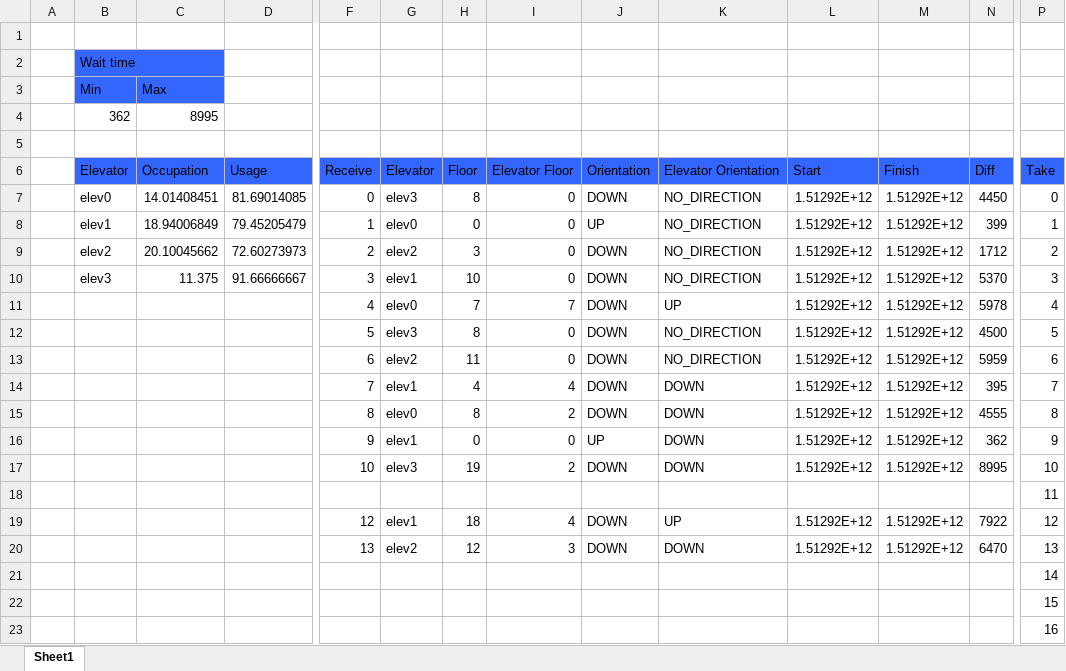
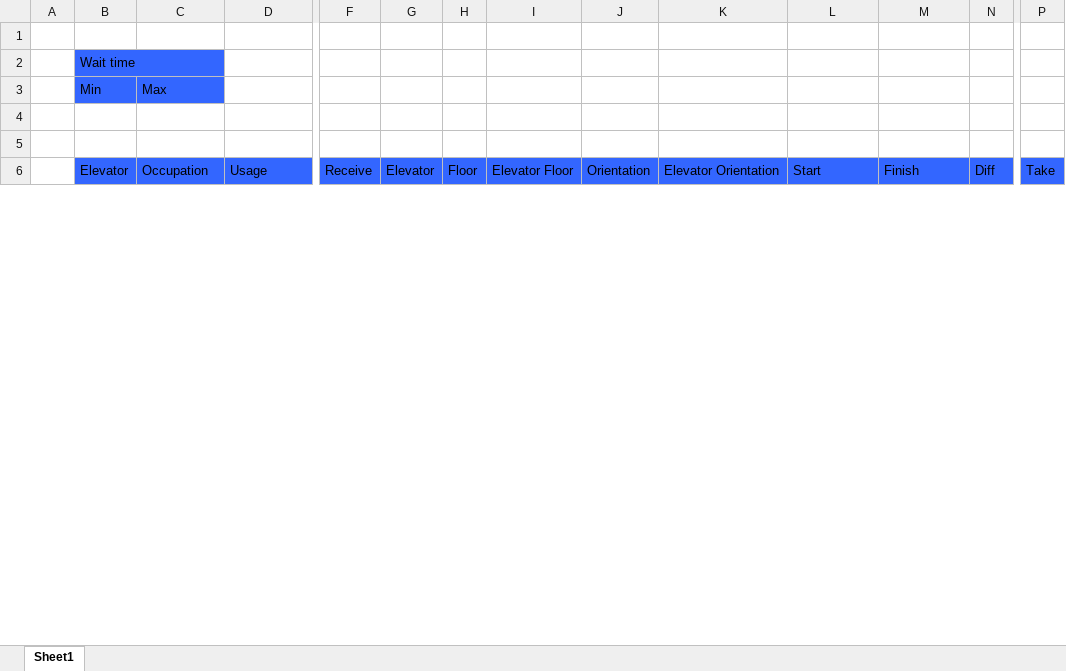
Before and after one commit to saracouto1318/AIAD, an Excel workbook: AIAD/src/assets/statistics.xlsx, sheet Sheet1, drawn as a sheet; only a part is shown, gaps mark what is left out; values as stored, in another font and other column widths than the file's, no borders; removed rows and columns are numbered as before the commit, all else as after; rows hold the shown columns only; the diff covers the shown part only; the diff names each change by its address in the sheet, - before the commit and + after, or states it on an @@ line.

```diff
--- a/AIAD/src/assets/statistics.xlsx (sheet Sheet1)
+++ b/AIAD/src/assets/statistics.xlsx (sheet Sheet1)
-row 4:  | 362 | 8995
+row 4: (empty)
-row 7:  | elev0 | 14.01408451 | 81.69014085 | 0 | elev3 | 8 | 0 | DOWN | NO_DIRECTION | 1.51292E+12 | 1.51292E+12 | 4450 | 0
-row 8:  | elev1 | 18.94006849 | 79.45205479 | 1 | elev0 | 0 | 0 | UP | NO_DIRECTION | 1.51292E+12 | 1.51292E+12 | 399 | 1
-row 9:  | elev2 | 20.10045662 | 72.60273973 | 2 | elev2 | 3 | 0 | DOWN | NO_DIRECTION | 1.51292E+12 | 1.51292E+12 | 1712 | 2
-row 10:  | elev3 | 11.375 | 91.66666667 | 3 | elev1 | 10 | 0 | DOWN | NO_DIRECTION | 1.51292E+12 | 1.51292E+12 | 5370 | 3
-row 11:  |  |  |  | 4 | elev0 | 7 | 7 | DOWN | UP | 1.51292E+12 | 1.51292E+12 | 5978 | 4
-row 12:  |  |  |  | 5 | elev3 | 8 | 0 | DOWN | NO_DIRECTION | 1.51292E+12 | 1.51292E+12 | 4500 | 5
-row 13:  |  |  |  | 6 | elev2 | 11 | 0 | DOWN | NO_DIRECTION | 1.51292E+12 | 1.51292E+12 | 5959 | 6
-row 14:  |  |  |  | 7 | elev1 | 4 | 4 | DOWN | DOWN | 1.51292E+12 | 1.51292E+12 | 395 | 7
-row 15:  |  |  |  | 8 | elev0 | 8 | 2 | DOWN | DOWN | 1.51292E+12 | 1.51292E+12 | 4555 | 8
-row 16:  |  |  |  | 9 | elev1 | 0 | 0 | UP | DOWN | 1.51292E+12 | 1.51292E+12 | 362 | 9
-row 17:  |  |  |  | 10 | elev3 | 19 | 2 | DOWN | DOWN | 1.51292E+12 | 1.51292E+12 | 8995 | 10
-row 18:  |  |  |  |  |  |  |  |  |  |  |  |  | 11
-row 19:  |  |  |  | 12 | elev1 | 18 | 4 | DOWN | UP | 1.51292E+12 | 1.51292E+12 | 7922 | 12
-row 20:  |  |  |  | 13 | elev2 | 12 | 3 | DOWN | DOWN | 1.51292E+12 | 1.51292E+12 | 6470 | 13
-row 21:  |  |  |  |  |  |  |  |  |  |  |  |  | 14
-row 22:  |  |  |  |  |  |  |  |  |  |  |  |  | 15
-row 23:  |  |  |  |  |  |  |  |  |  |  |  |  | 16
```
Also changed, not shown: 29 removed rows and 9 edited cells elsewhere in this sheet, 7 other files.
